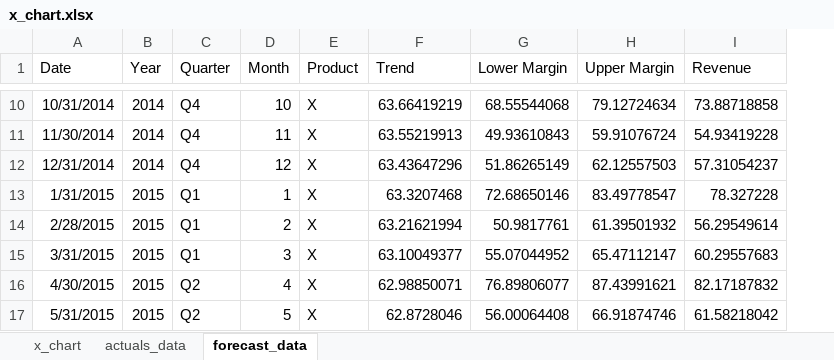
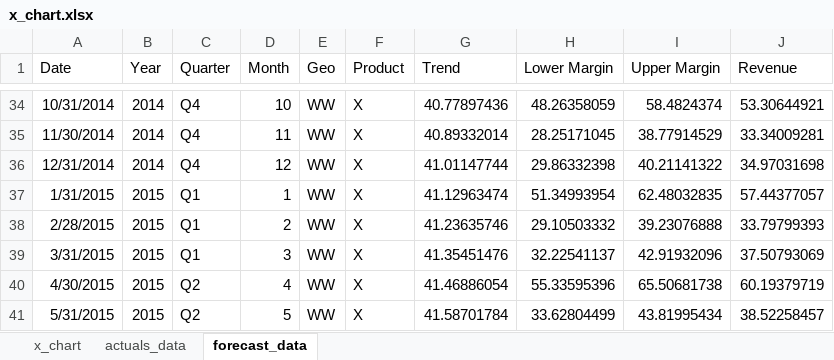
Before and after one commit to colefairbanks/fbprophet-forecast, an Excel workbook: x_chart.xlsx, sheet forecast_data, drawn as a sheet; only a part is shown, gaps mark what is left out; values as stored, in another font and other column widths than the file's, no borders; addresses are those after the commit; the diff covers the shown part only; the diff names each change by its address in the sheet, - before the commit and + after, or states it on an @@ line.

```diff
--- a/x_chart.xlsx (sheet forecast_data)
+++ b/x_chart.xlsx (sheet forecast_data)
+column E (Geo), rows 34-41: all WW
-G34 (Trend): 63.66419219
+G34 (Trend): 40.77897436
-H34 (Lower Margin): 68.55544068
+H34 (Lower Margin): 48.26358059
-I34 (Upper Margin): 79.12724634
+I34 (Upper Margin): 58.4824374
-J34 (Revenue): 73.88718858
+J34 (Revenue): 53.30644921
-G35 (Trend): 63.55219913
+G35 (Trend): 40.89332014
-H35 (Lower Margin): 49.93610843
+H35 (Lower Margin): 28.25171045
-I35 (Upper Margin): 59.91076724
+I35 (Upper Margin): 38.77914529
-J35 (Revenue): 54.93419228
+J35 (Revenue): 33.34009281
-G36 (Trend): 63.43647296
+G36 (Trend): 41.01147744
-H36 (Lower Margin): 51.86265149
+H36 (Lower Margin): 29.86332398
-I36 (Upper Margin): 62.12557503
+I36 (Upper Margin): 40.21141322
-J36 (Revenue): 57.31054237
+J36 (Revenue): 34.97031698
-G37 (Trend): 63.3207468
+G37 (Trend): 41.12963474
-H37 (Lower Margin): 72.68650146
+H37 (Lower Margin): 51.34993954
-I37 (Upper Margin): 83.49778547
+I37 (Upper Margin): 62.48032835
-J37 (Revenue): 78.327228
+J37 (Revenue): 57.44377057
-G38 (Trend): 63.21621994
+G38 (Trend): 41.23635746
-H38 (Lower Margin): 50.9817761
+H38 (Lower Margin): 29.10503332
-I38 (Upper Margin): 61.39501932
+I38 (Upper Margin): 39.23076888
-J38 (Revenue): 56.29549614
+J38 (Revenue): 33.79799393
-G39 (Trend): 63.10049377
+G39 (Trend): 41.35451476
-H39 (Lower Margin): 55.07044952
+H39 (Lower Margin): 32.22541137
-I39 (Upper Margin): 65.47112147
+I39 (Upper Margin): 42.91932096
-J39 (Revenue): 60.29557683
+J39 (Revenue): 37.50793069
-G40 (Trend): 62.98850071
+G40 (Trend): 41.46886054
-H40 (Lower Margin): 76.89806077
+H40 (Lower Margin): 55.33595396
-I40 (Upper Margin): 87.43991621
+I40 (Upper Margin): 65.50681738
-J40 (Revenue): 82.17187832
+J40 (Revenue): 60.19379719
-G41 (Trend): 62.8728046
+G41 (Trend): 41.58701784
-H41 (Lower Margin): 56.00064408
+H41 (Lower Margin): 33.62804499
-I41 (Upper Margin): 66.91874746
+I41 (Upper Margin): 43.81995434
-J41 (Revenue): 61.58218042
+J41 (Revenue): 38.52258457
```
Also changed, not shown: 24 added rows, 7 removed rows and 468 edited cells elsewhere in this sheet, sheet x_chart, sheet actuals_data, charts or pictures.
